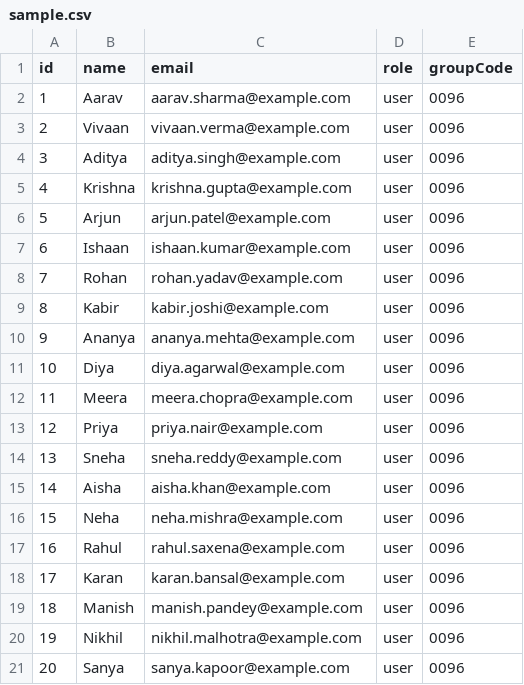
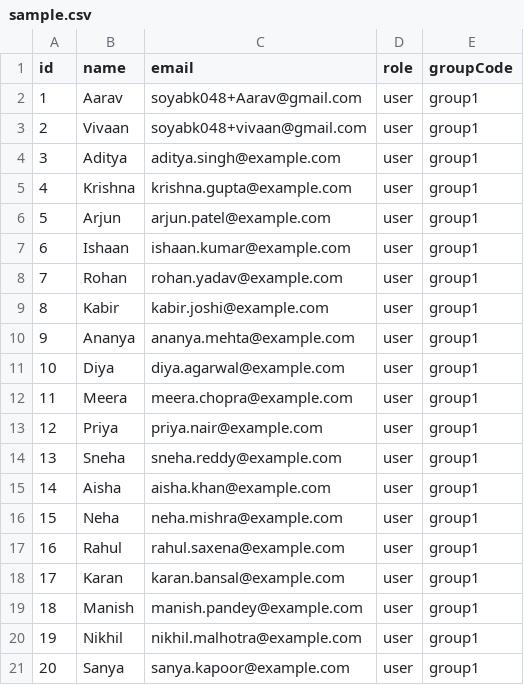
Before and after one commit to soyabk04/gurucool-frontend, a CSV file: sample.csv, drawn as a sheet.

```diff
--- a/sample.csv
+++ b/sample.csv
@@ -1,21 +1,21 @@
 id,name,email,role,groupCode
-1,Aarav,aarav.sharma@example.com,user,0096
-2,Vivaan,vivaan.verma@example.com,user,0096
-3,Aditya,aditya.singh@example.com,user,0096
-4,Krishna,krishna.gupta@example.com,user,0096
-5,Arjun,arjun.patel@example.com,user,0096
-6,Ishaan,ishaan.kumar@example.com,user,0096
-7,Rohan,rohan.yadav@example.com,user,0096
-8,Kabir,kabir.joshi@example.com,user,0096
-9,Ananya,ananya.mehta@example.com,user,0096
-10,Diya,diya.agarwal@example.com,user,0096
-11,Meera,meera.chopra@example.com,user,0096
-12,Priya,priya.nair@example.com,user,0096
-13,Sneha,sneha.reddy@example.com,user,0096
-14,Aisha,aisha.khan@example.com,user,0096
-15,Neha,neha.mishra@example.com,user,0096
-16,Rahul,rahul.saxena@example.com,user,0096
-17,Karan,karan.bansal@example.com,user,0096
-18,Manish,manish.pandey@example.com,user,0096
-19,Nikhil,nikhil.malhotra@example.com,user,0096
-20,Sanya,sanya.kapoor@example.com,user,0096
+1,Aarav,soyabk048+Aarav@gmail.com,user,group1
+2,Vivaan,soyabk048+vivaan@gmail.com,user,group1
+3,Aditya,aditya.singh@example.com,user,group1
+4,Krishna,krishna.gupta@example.com,user,group1
+5,Arjun,arjun.patel@example.com,user,group1
+6,Ishaan,ishaan.kumar@example.com,user,group1
+7,Rohan,rohan.yadav@example.com,user,group1
+8,Kabir,kabir.joshi@example.com,user,group1
+9,Ananya,ananya.mehta@example.com,user,group1
+10,Diya,diya.agarwal@example.com,user,group1
+11,Meera,meera.chopra@example.com,user,group1
+12,Priya,priya.nair@example.com,user,group1
+13,Sneha,sneha.reddy@example.com,user,group1
+14,Aisha,aisha.khan@example.com,user,group1
+15,Neha,neha.mishra@example.com,user,group1
+16,Rahul,rahul.saxena@example.com,user,group1
+17,Karan,karan.bansal@example.com,user,group1
+18,Manish,manish.pandey@example.com,user,group1
+19,Nikhil,nikhil.malhotra@example.com,user,group1
+20,Sanya,sanya.kapoor@example.com,user,group1
```
Also changed, not shown: 6 other files.
